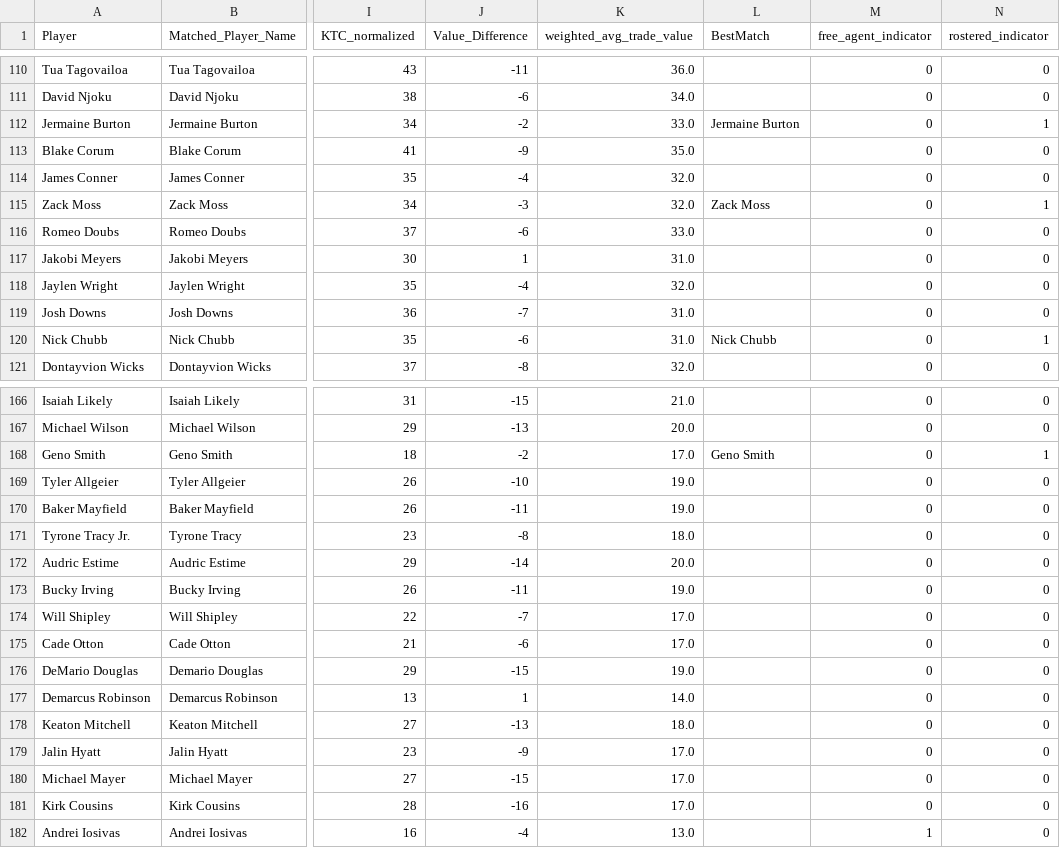
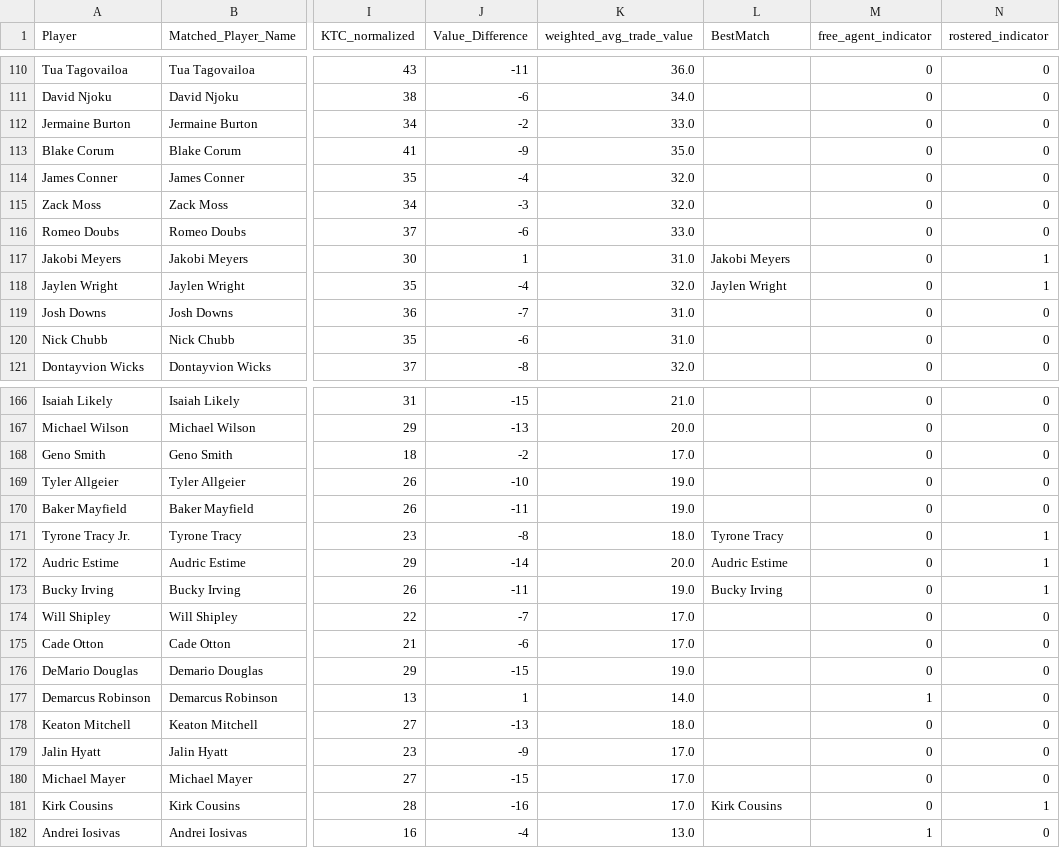
Before and after one commit to stevenkotansky/dynasty-value, a CSV file: trade_value_comps/trade_value_comparison_20240805.csv, drawn as a sheet; only a part is shown, gaps mark what is left out; the diff covers the shown part only; the diff names each change by its address in the sheet, - before the commit and + after, or states it on an @@ line.

```diff
--- a/trade_value_comps/trade_value_comparison_20240805.csv
+++ b/trade_value_comps/trade_value_comparison_20240805.csv
-L112 (BestMatch): Jermaine Burton
+L112 (BestMatch): (empty)
-N112 (rostered_indicator): 1
+N112 (rostered_indicator): 0
-L115 (BestMatch): Zack Moss
+L115 (BestMatch): (empty)
-N115 (rostered_indicator): 1
+N115 (rostered_indicator): 0
-L117 (BestMatch): (empty)
+L117 (BestMatch): Jakobi Meyers
-N117:N118 (rostered_indicator): 0
+N117:N118 (rostered_indicator): 1
-L118 (BestMatch): (empty)
+L118 (BestMatch): Jaylen Wright
-L120 (BestMatch): Nick Chubb
+L120 (BestMatch): (empty)
-N120 (rostered_indicator): 1
+N120 (rostered_indicator): 0
-L168 (BestMatch): Geno Smith
+L168 (BestMatch): (empty)
-N168 (rostered_indicator): 1
+N168 (rostered_indicator): 0
-L171 (BestMatch): (empty)
+L171 (BestMatch): Tyrone Tracy
-N171:N173 (rostered_indicator): 0
+N171:N173 (rostered_indicator): 1
-L172 (BestMatch): (empty)
+L172 (BestMatch): Audric Estime
-L173 (BestMatch): (empty)
+L173 (BestMatch): Bucky Irving
-M177 (free_agent_indicator): 0
+M177 (free_agent_indicator): 1
-L181 (BestMatch): (empty)
+L181 (BestMatch): Kirk Cousins
-N181 (rostered_indicator): 0
+N181 (rostered_indicator): 1
```
Also changed, not shown: 99 edited cells elsewhere in this file, ktc/outfiles/all_players/ktc_20240805.csv, 8 other files.
